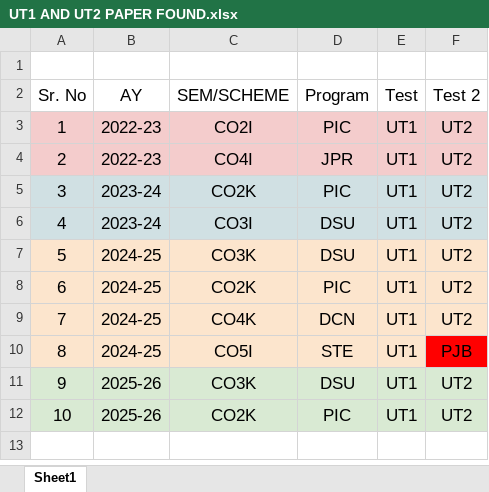
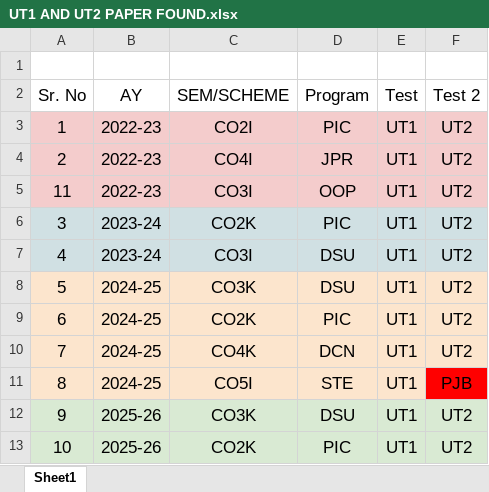
Before and after one commit to adambure21/gpd_nba, an Excel workbook: UT1 AND UT2 PAPER FOUND.xlsx, sheet Sheet1, drawn as a sheet; values as stored, in another font and other column widths than the file's, no borders; charts and pictures and table styles not drawn; the diff names each change by its address in the sheet, - before the commit and + after, or states it on an @@ line.

Commit message:
Added 2022-23 CO3I OOP paper found entry in sheet

```diff
--- a/UT1 AND UT2 PAPER FOUND.xlsx (sheet Sheet1)
+++ b/UT1 AND UT2 PAPER FOUND.xlsx (sheet Sheet1)
+row 5: 11 | 2022-23 | CO3I | OOP | UT1 | UT2
```
Also changed, not shown: charts or pictures.
